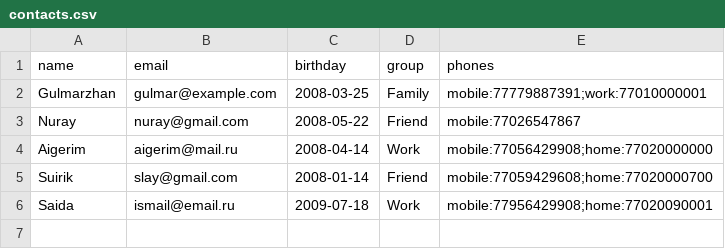
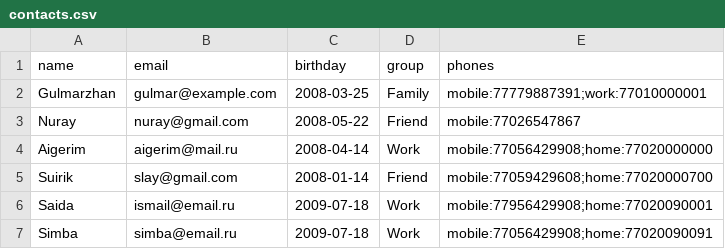
Before and after one commit to ttabengulmarzhan-spec/practicePP2, a CSV file: TSIS1/contacts.csv, drawn as a sheet.

Commit message:
TSIS1: Add contact data samples (CSV import)

```diff
--- a/TSIS1/contacts.csv
+++ b/TSIS1/contacts.csv
@@ -6 +6,2 @@ Suirik,slay@gmail.com,2008-01-14,Friend,mobile:77059429608;home:77020000700
 Saida,ismail@email.ru,2009-07-18,Work,mobile:77956429908;home:77020090001
+Simba,simba@email.ru,2009-07-18,Work,mobile:77056429908;home:77020090091
```
